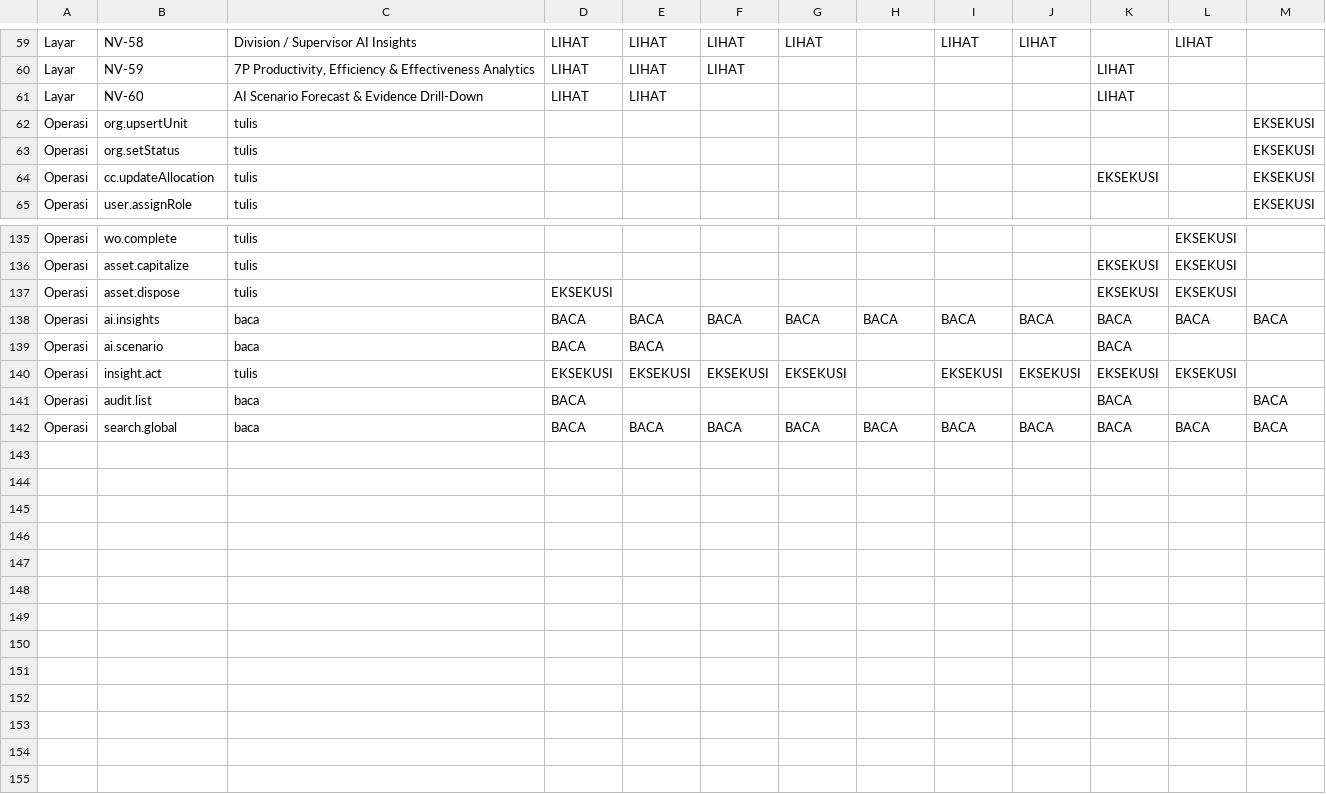
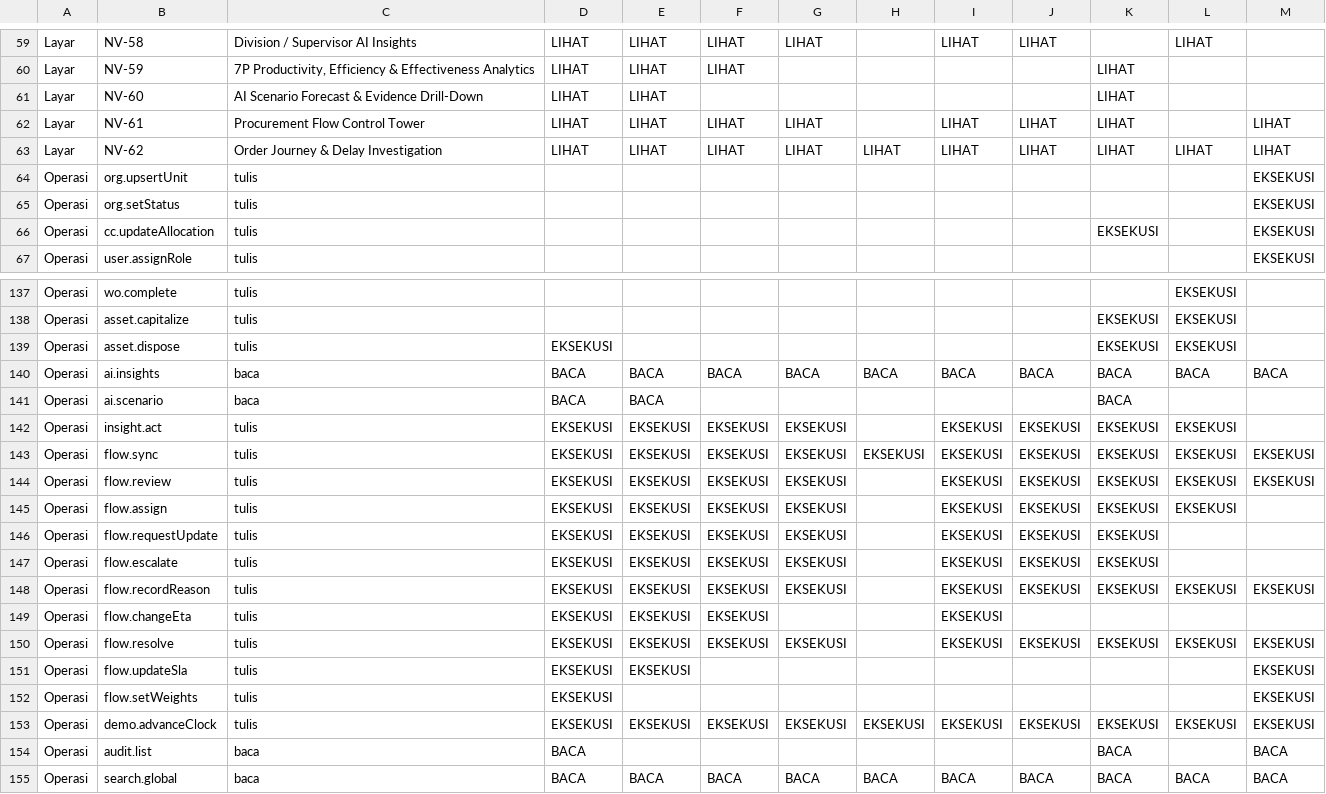
Before and after one commit to Ajijaens-creator/Hawk-Preview, a CSV file: docs/ROLE_PERMISSION_MATRIX.csv, drawn as a sheet; only a part is shown, gaps mark what is left out.

```diff
--- a/docs/ROLE_PERMISSION_MATRIX.csv
+++ b/docs/ROLE_PERMISSION_MATRIX.csv
@@ -61,2 +61,4 @@
 "Layar","NV-60","AI Scenario Forecast & Evidence Drill-Down","LIHAT","LIHAT","","","","","","LIHAT","",""
+"Layar","NV-61","Procurement Flow Control Tower","LIHAT","LIHAT","LIHAT","LIHAT","","LIHAT","LIHAT","LIHAT","","LIHAT"
+"Layar","NV-62","Order Journey & Delay Investigation","LIHAT","LIHAT","LIHAT","LIHAT","LIHAT","LIHAT","LIHAT","LIHAT","LIHAT","LIHAT"
 "Operasi","org.upsertUnit","tulis","","","","","","","","","","EKSEKUSI"
@@ -140,2 +142,13 @@
 "Operasi","insight.act","tulis","EKSEKUSI","EKSEKUSI","EKSEKUSI","EKSEKUSI","","EKSEKUSI","EKSEKUSI","EKSEKUSI","EKSEKUSI",""
+"Operasi","flow.sync","tulis","EKSEKUSI","EKSEKUSI","EKSEKUSI","EKSEKUSI","EKSEKUSI","EKSEKUSI","EKSEKUSI","EKSEKUSI","EKSEKUSI","EKSEKUSI"
+"Operasi","flow.review","tulis","EKSEKUSI","EKSEKUSI","EKSEKUSI","EKSEKUSI","","EKSEKUSI","EKSEKUSI","EKSEKUSI","EKSEKUSI","EKSEKUSI"
+"Operasi","flow.assign","tulis","EKSEKUSI","EKSEKUSI","EKSEKUSI","EKSEKUSI","","EKSEKUSI","EKSEKUSI","EKSEKUSI","EKSEKUSI",""
+"Operasi","flow.requestUpdate","tulis","EKSEKUSI","EKSEKUSI","EKSEKUSI","EKSEKUSI","","EKSEKUSI","EKSEKUSI","EKSEKUSI","",""
+"Operasi","flow.escalate","tulis","EKSEKUSI","EKSEKUSI","EKSEKUSI","EKSEKUSI","","EKSEKUSI","EKSEKUSI","EKSEKUSI","",""
+"Operasi","flow.recordReason","tulis","EKSEKUSI","EKSEKUSI","EKSEKUSI","EKSEKUSI","","EKSEKUSI","EKSEKUSI","EKSEKUSI","EKSEKUSI","EKSEKUSI"
+"Operasi","flow.changeEta","tulis","EKSEKUSI","EKSEKUSI","EKSEKUSI","","","EKSEKUSI","","","",""
+"Operasi","flow.resolve","tulis","EKSEKUSI","EKSEKUSI","EKSEKUSI","EKSEKUSI","","EKSEKUSI","EKSEKUSI","EKSEKUSI","EKSEKUSI","EKSEKUSI"
+"Operasi","flow.updateSla","tulis","EKSEKUSI","EKSEKUSI","","","","","","","","EKSEKUSI"
+"Operasi","flow.setWeights","tulis","EKSEKUSI","","","","","","","","","EKSEKUSI"
+"Operasi","demo.advanceClock","tulis","EKSEKUSI","EKSEKUSI","EKSEKUSI","EKSEKUSI","EKSEKUSI","EKSEKUSI","EKSEKUSI","EKSEKUSI","EKSEKUSI","EKSEKUSI"
 "Operasi","audit.list","baca","BACA","","","","","","","BACA","","BACA"
```
Also changed, not shown: docs/SCREEN_MATRIX.csv, 40 other files.
